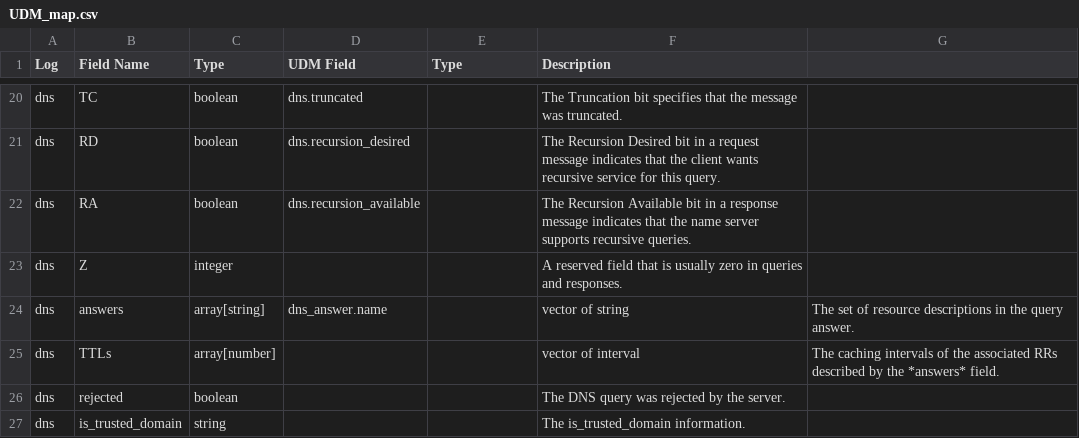
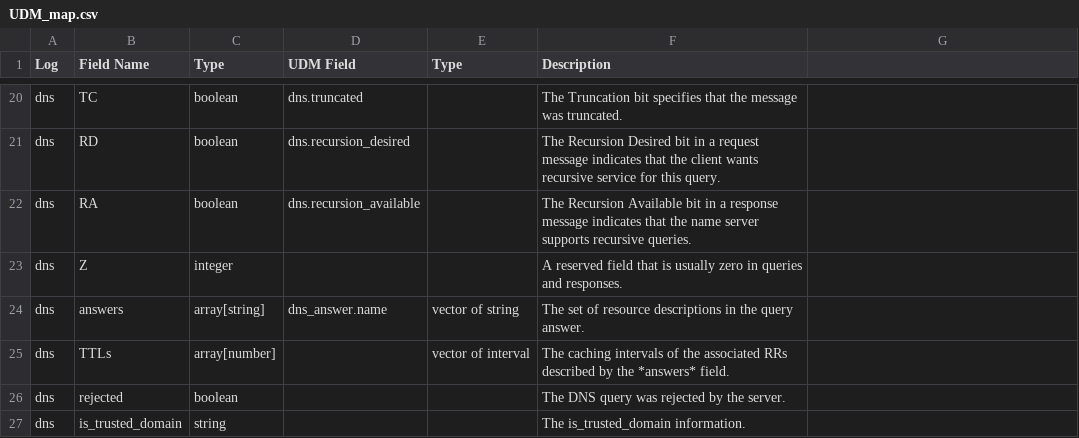
Before and after one commit to corelight/Chronicle, a CSV file: UDM_map.csv, drawn as a sheet; only a part is shown, gaps mark what is left out.

Commit message:
update dns
Signed-off-by: James Lagermann <james.lagermann@corelight.com>

```diff
--- a/UDM_map.csv
+++ b/UDM_map.csv
@@ -23,4 +23,4 @@ dns, RA, boolean, dns.recursion_available, , The Recursion Available bit in a re
 dns, Z, integer, , , A reserved field that is usually zero in queries and responses.
-dns, answers, array[string], dns_answer.name, , vector of string, The set of resource descriptions in the query answer.
-dns, TTLs, array[number], , , vector of interval, The caching intervals of the associated RRs described by the *answers* field.
+dns, answers, array[string], dns_answer.name, vector of string, The set of resource descriptions in the query answer.
+dns, TTLs, array[number], , vector of interval, The caching intervals of the associated RRs described by the *answers* field.
 dns, rejected, boolean, , , The DNS query was rejected by the server.
```
